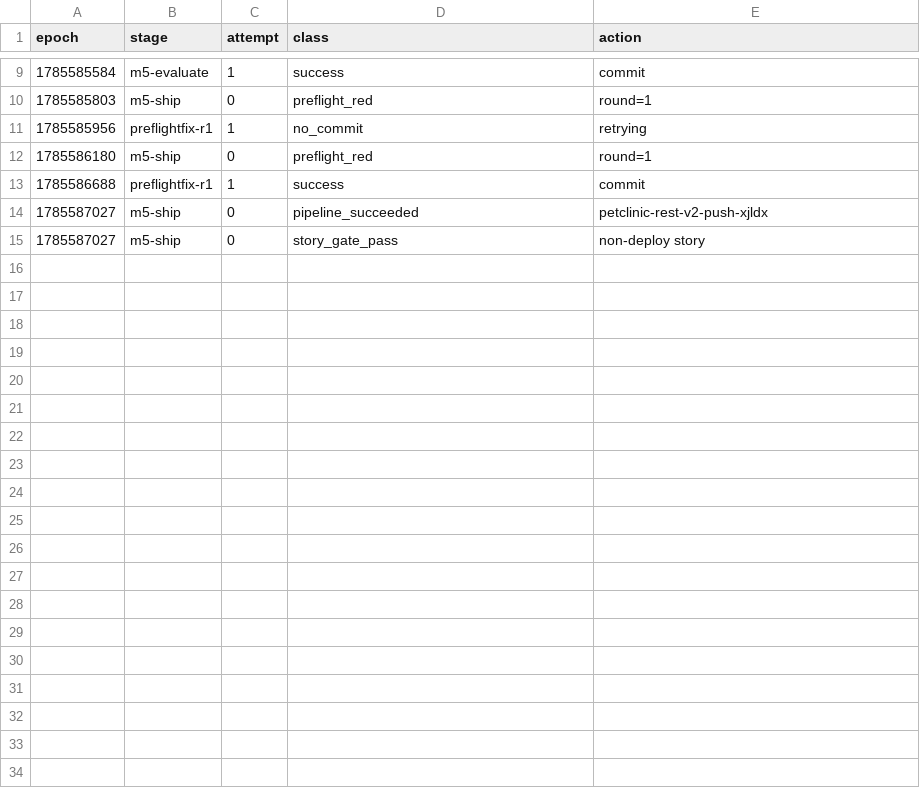
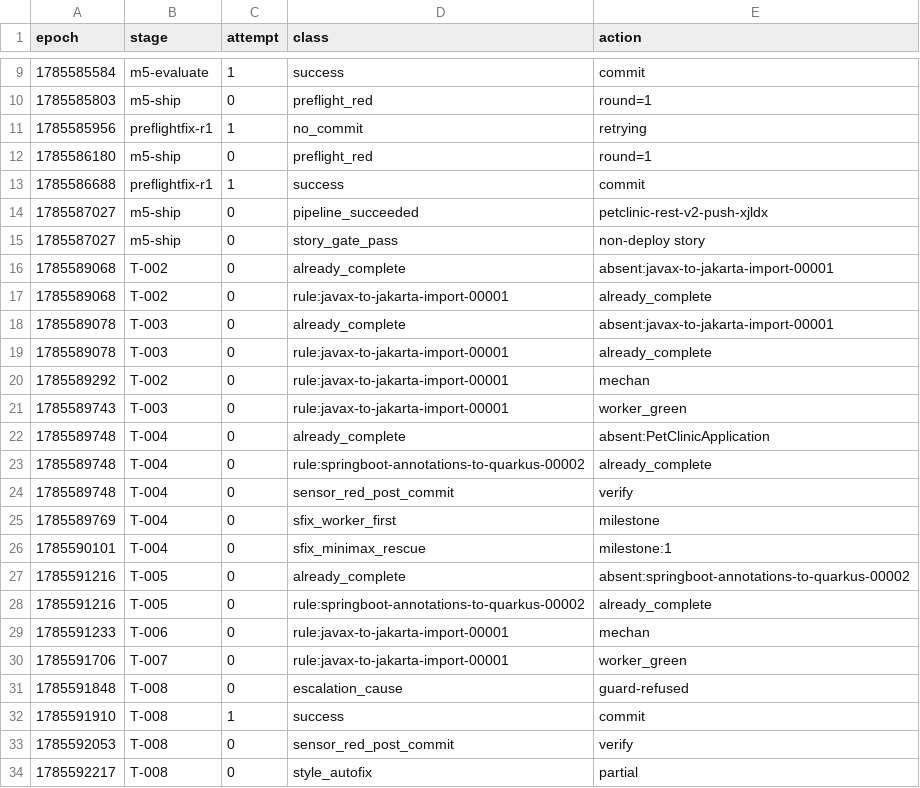
Before and after one commit to adnan-drina/petclinic-rest-v2, a CSV file: migration/retro-events.csv, drawn as a sheet; only a part is shown, gaps mark what is left out; the diff covers the shown part only; the diff names each change by its address in the sheet, - before the commit and + after, or states it on an @@ line.

Commit message:
Retro: S02 platform foundation story completion with sensor calibration proposals - migration/retro-proposals.md and migration/retro-history/ archives

```diff
--- a/migration/retro-events.csv
+++ b/migration/retro-events.csv
+row 16: 1785589068 | T-002 | 0 | already_complete | absent:javax-to-jakarta-import-00001
+row 17: 1785589068 | T-002 | 0 | rule:javax-to-jakarta-import-00001 | already_complete
+row 18: 1785589078 | T-003 | 0 | already_complete | absent:javax-to-jakarta-import-00001
+row 19: 1785589078 | T-003 | 0 | rule:javax-to-jakarta-import-00001 | already_complete
+row 20: 1785589292 | T-002 | 0 | rule:javax-to-jakarta-import-00001 | mechan
+row 21: 1785589743 | T-003 | 0 | rule:javax-to-jakarta-import-00001 | worker_green
+row 22: 1785589748 | T-004 | 0 | already_complete | absent:PetClinicApplication
+row 23: 1785589748 | T-004 | 0 | rule:springboot-annotations-to-quarkus-00002 | already_complete
+row 24: 1785589748 | T-004 | 0 | sensor_red_post_commit | verify
+row 25: 1785589769 | T-004 | 0 | sfix_worker_first | milestone
+row 26: 1785590101 | T-004 | 0 | sfix_minimax_rescue | milestone:1
+row 27: 1785591216 | T-005 | 0 | already_complete | absent:springboot-annotations-to-quarkus-00002
+row 28: 1785591216 | T-005 | 0 | rule:springboot-annotations-to-quarkus-00002 | already_complete
+row 29: 1785591233 | T-006 | 0 | rule:javax-to-jakarta-import-00001 | mechan
+row 30: 1785591706 | T-007 | 0 | rule:javax-to-jakarta-import-00001 | worker_green
+row 31: 1785591848 | T-008 | 0 | escalation_cause | guard-refused
+row 32: 1785591910 | T-008 | 1 | success | commit
+row 33: 1785592053 | T-008 | 0 | sensor_red_post_commit | verify
+row 34: 1785592217 | T-008 | 0 | style_autofix | partial
```
Also changed, not shown: 14 added rows elsewhere in this file, migration/retro-metrics.csv, 3 other files.
